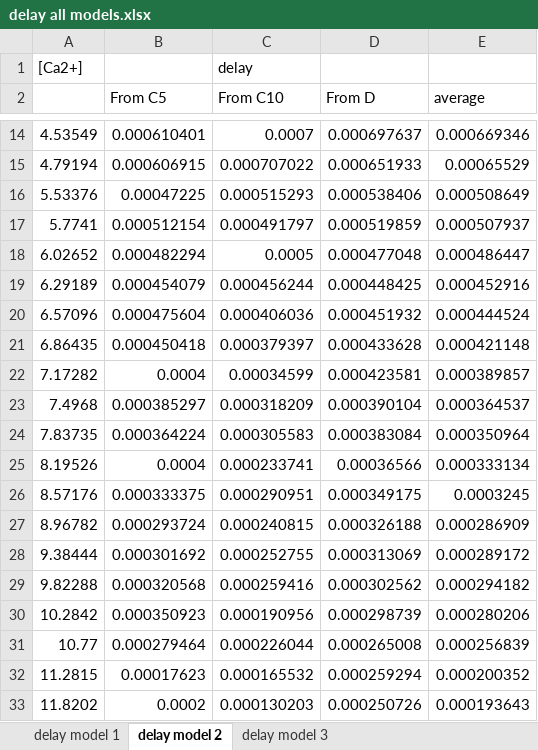
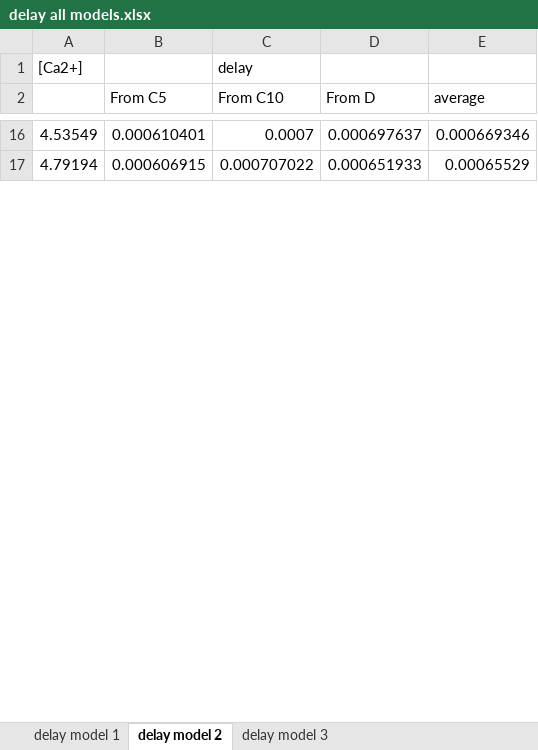
Before and after one commit to HallermannLab/2021_eLife, an Excel workbook: data processing/delay all models.xlsx, sheet delay model 2, drawn as a sheet; only a part is shown, gaps mark what is left out; values as stored, in another font and other column widths than the file's, no borders; removed rows and columns are numbered as before the commit, all else as after; the diff covers the shown part only; the diff names each change by its address in the sheet, - before the commit and + after, or states it on an @@ line.

```diff
--- a/data processing/delay all models.xlsx (sheet delay model 2)
+++ b/data processing/delay all models.xlsx (sheet delay model 2)
-row 16: 5.53376 | 0.00047225 | 0.000515293 | 0.000538406 | 0.000508649
-row 17: 5.7741 | 0.000512154 | 0.000491797 | 0.000519859 | 0.000507937
-row 18: 6.02652 | 0.000482294 | 0.0005 | 0.000477048 | 0.000486447
-row 19: 6.29189 | 0.000454079 | 0.000456244 | 0.000448425 | 0.000452916
-row 20: 6.57096 | 0.000475604 | 0.000406036 | 0.000451932 | 0.000444524
-row 21: 6.86435 | 0.000450418 | 0.000379397 | 0.000433628 | 0.000421148
-row 22: 7.17282 | 0.0004 | 0.00034599 | 0.000423581 | 0.000389857
-row 23: 7.4968 | 0.000385297 | 0.000318209 | 0.000390104 | 0.000364537
-row 24: 7.83735 | 0.000364224 | 0.000305583 | 0.000383084 | 0.000350964
-row 25: 8.19526 | 0.0004 | 0.000233741 | 0.00036566 | 0.000333134
-row 26: 8.57176 | 0.000333375 | 0.000290951 | 0.000349175 | 0.0003245
-row 27: 8.96782 | 0.000293724 | 0.000240815 | 0.000326188 | 0.000286909
-row 28: 9.38444 | 0.000301692 | 0.000252755 | 0.000313069 | 0.000289172
-row 29: 9.82288 | 0.000320568 | 0.000259416 | 0.000302562 | 0.000294182
-row 30: 10.2842 | 0.000350923 | 0.000190956 | 0.000298739 | 0.000280206
-row 31: 10.77 | 0.000279464 | 0.000226044 | 0.000265008 | 0.000256839
-row 32: 11.2815 | 0.00017623 | 0.000165532 | 0.000259294 | 0.000200352
-row 33: 11.8202 | 0.0002 | 0.000130203 | 0.000250726 | 0.000193643
```
Also changed, not shown: 45 added rows and 26 removed rows elsewhere in this sheet, sheet delay model 1, sheet delay model 3, formulas that keep their value, data processing/inverse tau1 all models.xlsx, data processing/inverse tau2 all models.xlsx, 9 other files.
